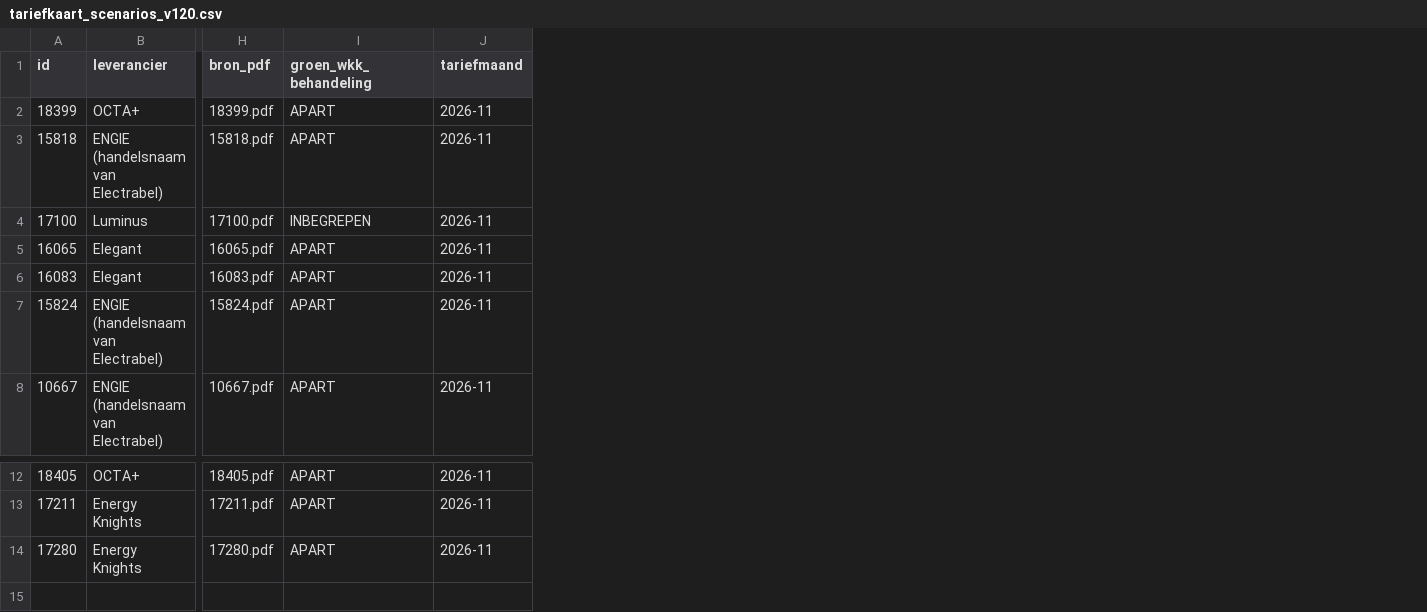
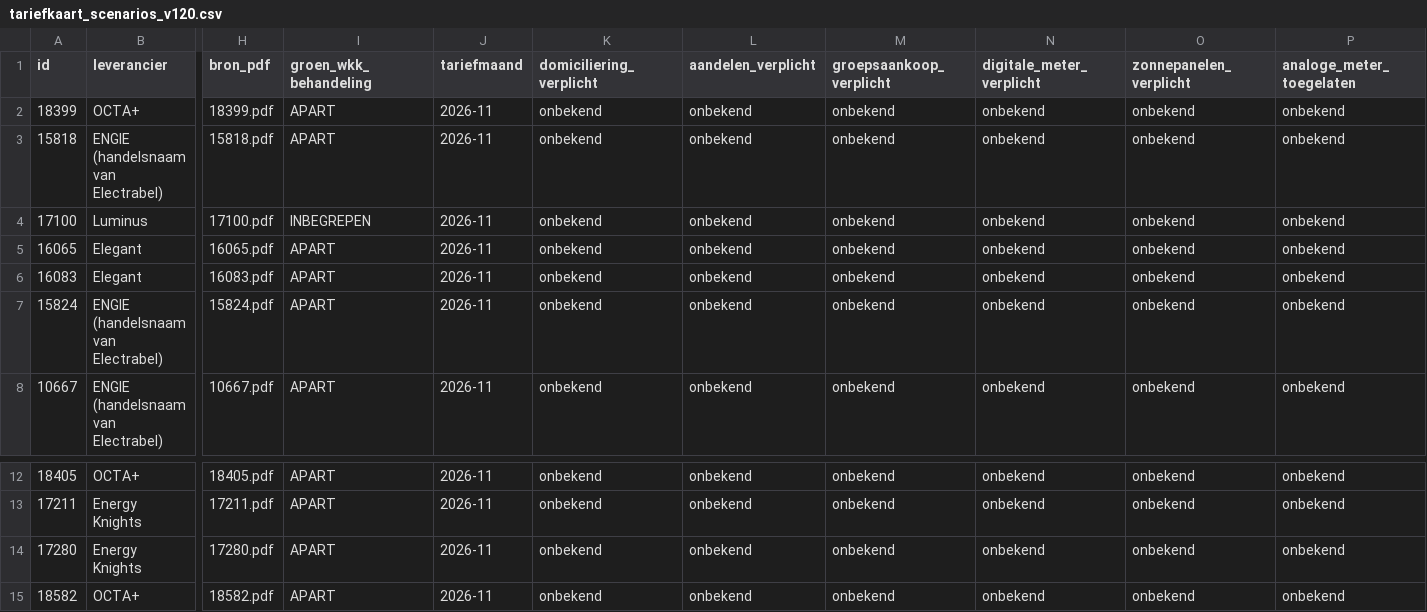
Before and after one commit to ronnybovee-byte/EnergieEerlijk-Tarieven, a CSV file: tariefkaart_scenarios_v120.csv, drawn as a sheet; only a part is shown, gaps mark what is left out; rows hold the shown columns only; the diff names each change by its address in the sheet, - before the commit and + after, or states it on an @@ line.

Commit message:
Add new columns for requirements in CSV
Added new columns for domiciliation and meter requirements.

```diff
--- a/tariefkaart_scenarios_v120.csv
+++ b/tariefkaart_scenarios_v120.csv
+column K (domiciliering_verplicht), rows 2-8: all onbekend; rows 12-14: all onbekend
+column L (aandelen_verplicht), rows 2-8: all onbekend; rows 12-14: all onbekend
+column M (groepsaankoop_verplicht), rows 2-8: all onbekend; rows 12-14: all onbekend
+column N (digitale_meter_verplicht), rows 2-8: all onbekend; rows 12-14: all onbekend
+column O (zonnepanelen_verplicht), rows 2-8: all onbekend; rows 12-14: all onbekend
+column P (analoge_meter_toegelaten), rows 2-8: all onbekend; rows 12-14: all onbekend
+row 15: 18582 | OCTA+ | 18582.pdf | APART | 2026-11 | onbekend | onbekend | onbekend | onbekend | onbekend | onbekend
```
